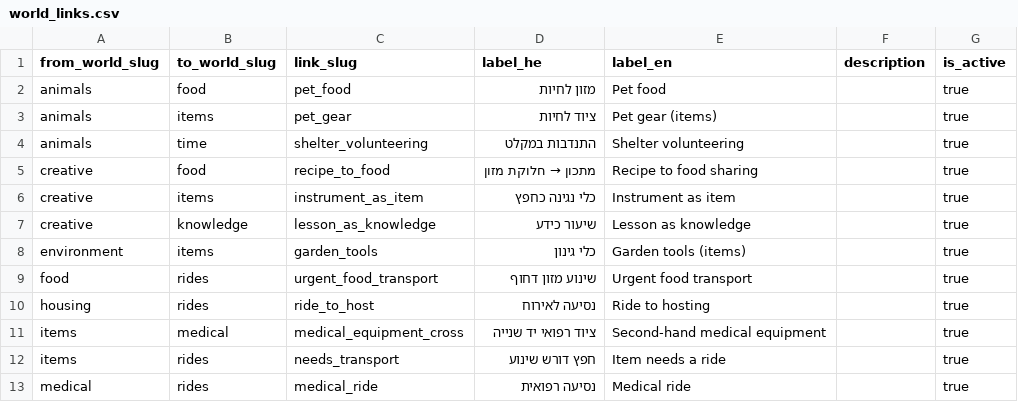
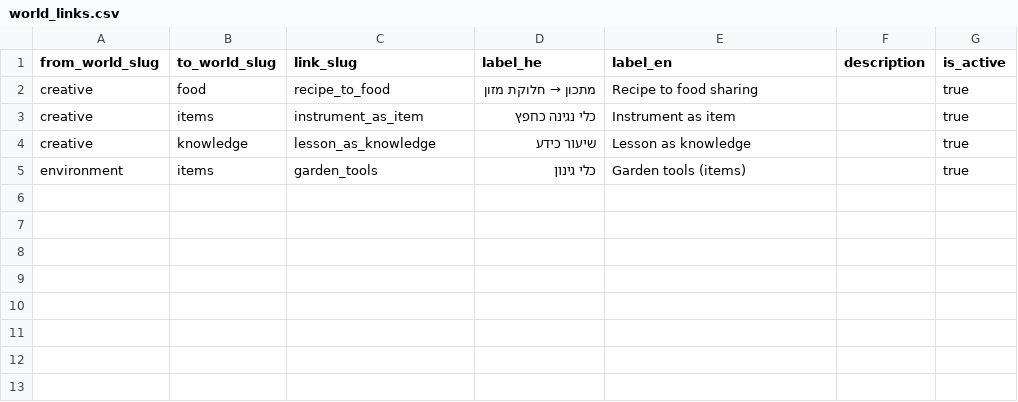
Before and after one commit to KarmaCummunity/KC, a CSV file: supabase/seed/content/deferred/world_links.csv, drawn as a sheet; the diff names each change by its address in the sheet, - before the commit and + after, or states it on an @@ line.

```diff
--- a/supabase/seed/content/deferred/world_links.csv
+++ b/supabase/seed/content/deferred/world_links.csv
-row 2: animals | food | pet_food | מזון לחיות | Pet food |  | true
-row 3: animals | items | pet_gear | ציוד לחיות | Pet gear (items) |  | true
-row 4: animals | time | shelter_volunteering | התנדבות במקלט | Shelter volunteering |  | true
-row 9: food | rides | urgent_food_transport | שינוע מזון דחוף | Urgent food transport |  | true
-row 10: housing | rides | ride_to_host | נסיעה לאירוח | Ride to hosting |  | true
-row 11: items | medical | medical_equipment_cross | ציוד רפואי יד שנייה | Second-hand medical equipment |  | true
-row 12: items | rides | needs_transport | חפץ דורש שינוע | Item needs a ride |  | true
-row 13: medical | rides | medical_ride | נסיעה רפואית | Medical ride |  | true
```
Also changed, not shown: supabase/seed/content/deferred/external_bodies.csv, 9 other files.
